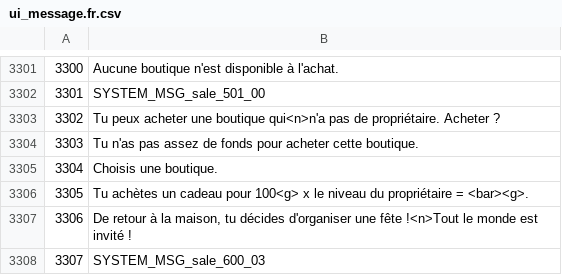
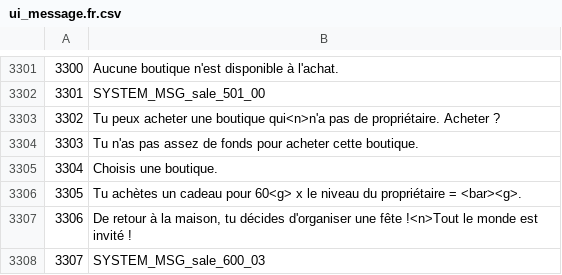
Before and after one commit to FortuneStreetModding/Disassembly, a CSV file: ASM Hacks/ST7P01/DATA/files/localize/ui_message.fr.csv, drawn as a sheet; only a part is shown, gaps mark what is left out.

```diff
--- a/ASM Hacks/ST7P01/DATA/files/localize/ui_message.fr.csv
+++ b/ASM Hacks/ST7P01/DATA/files/localize/ui_message.fr.csv
@@ -3305,3 +3305,3 @@
 3304,"Choisis une boutique."
-3305,"Tu achètes un cadeau pour 100<g> x le niveau du propriétaire = <bar><g>."
+3305,"Tu achètes un cadeau pour 60<g> x le niveau du propriétaire = <bar><g>."
 3306,"De retour à la maison, tu décides d'organiser une fête !<n>Tout le monde est invité !"
```
Also changed, not shown: ASM Hacks/ST7P01/DATA/files/localize/ui_message.de.csv, ASM Hacks/ST7P01/DATA/files/localize/ui_message.en.csv, 4 other files.
